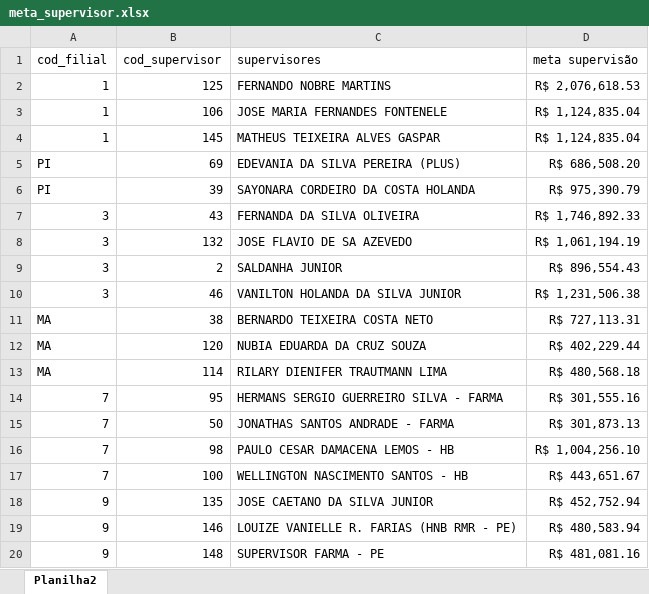
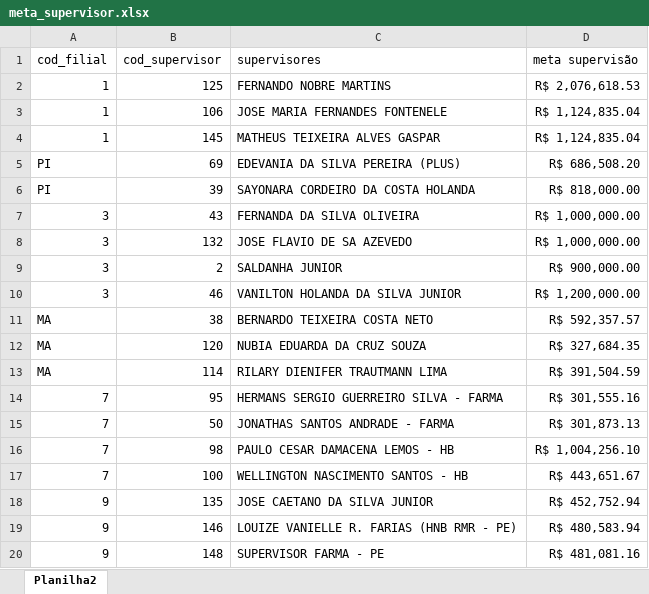
Before and after one commit to RoqueChristian/total_day, an Excel workbook: data/meta_supervisor.xlsx, sheet Planilha2, drawn as a sheet; values as stored, in another font and other column widths than the file's, no borders; the diff names each change by its address in the sheet, - before the commit and + after, or states it on an @@ line.

```diff
--- a/data/meta_supervisor.xlsx (sheet Planilha2)
+++ b/data/meta_supervisor.xlsx (sheet Planilha2)
-D6 (meta supervisão): R$ 975,390.79
+D6 (meta supervisão): R$ 818,000.00
-D7 (meta supervisão): R$ 1,746,892.33
+D7 (meta supervisão): R$ 1,000,000.00
-D8 (meta supervisão): R$ 1,061,194.19
+D8 (meta supervisão): R$ 1,000,000.00
-D9 (meta supervisão): R$ 896,554.43
+D9 (meta supervisão): R$ 900,000.00
-D10 (meta supervisão): R$ 1,231,506.38
+D10 (meta supervisão): R$ 1,200,000.00
-D11 (meta supervisão): R$ 727,113.31
+D11 (meta supervisão): R$ 592,357.57
-D12 (meta supervisão): R$ 402,229.44
+D12 (meta supervisão): R$ 327,684.35
-D13 (meta supervisão): R$ 480,568.18
+D13 (meta supervisão): R$ 391,504.59
```
Also changed, not shown: data/meta fornecedor filial.xlsx, data/meta_gerente.xlsx, 1 other file.
